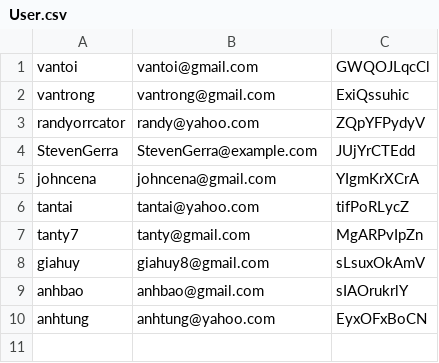
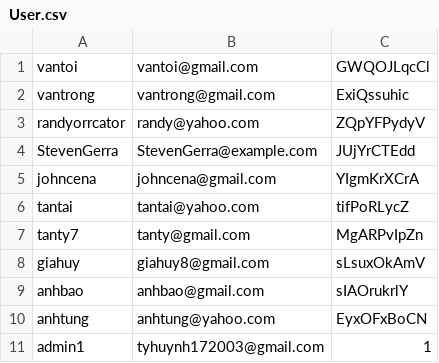
Before and after one commit to tyhuynh03/final_project_demo, a CSV file: scripts/User.csv, drawn as a sheet; the diff names each change by its address in the sheet, - before the commit and + after, or states it on an @@ line.

```diff
--- a/scripts/User.csv
+++ b/scripts/User.csv
+row 11: admin1 | tyhuynh172003@gmail.com | 1
```
Also changed, not shown: 7 other files.
